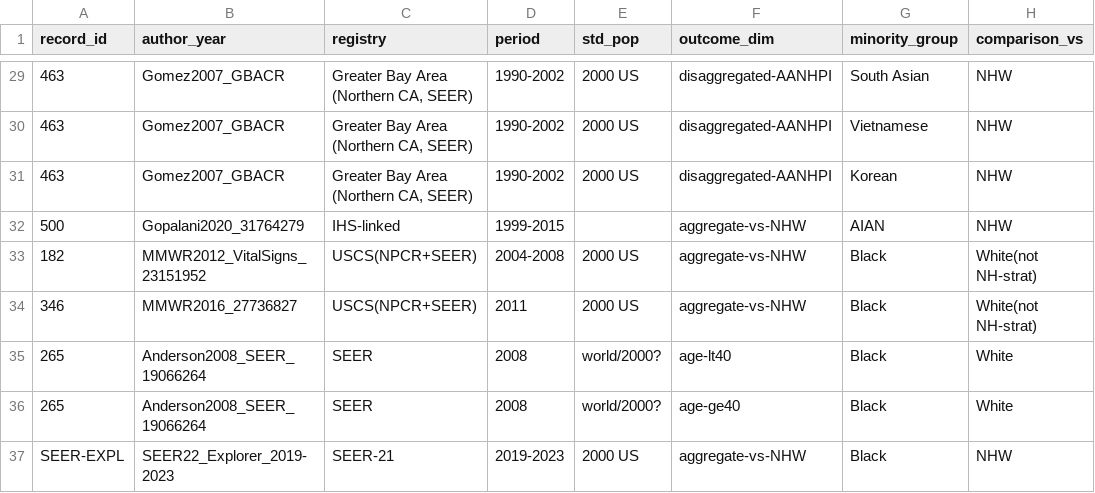
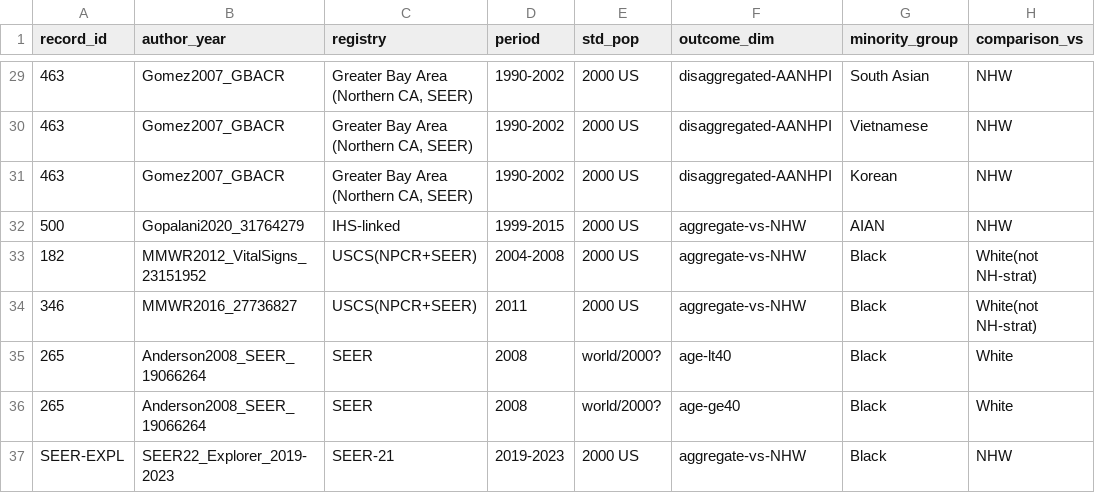
Before and after one commit to p16791918-lab/Meta, a CSV file: meta_agents/search_v2/breast_extraction.csv, drawn as a sheet; only a part is shown, gaps mark what is left out; the diff names each change by its address in the sheet, - before the commit and + after, or states it on an @@ line.

```diff
--- a/meta_agents/search_v2/breast_extraction.csv
+++ b/meta_agents/search_v2/breast_extraction.csv
-E32 (std_pop): (empty)
+E32 (std_pop): 2000 US
```
Also changed, not shown: 11 other files.
